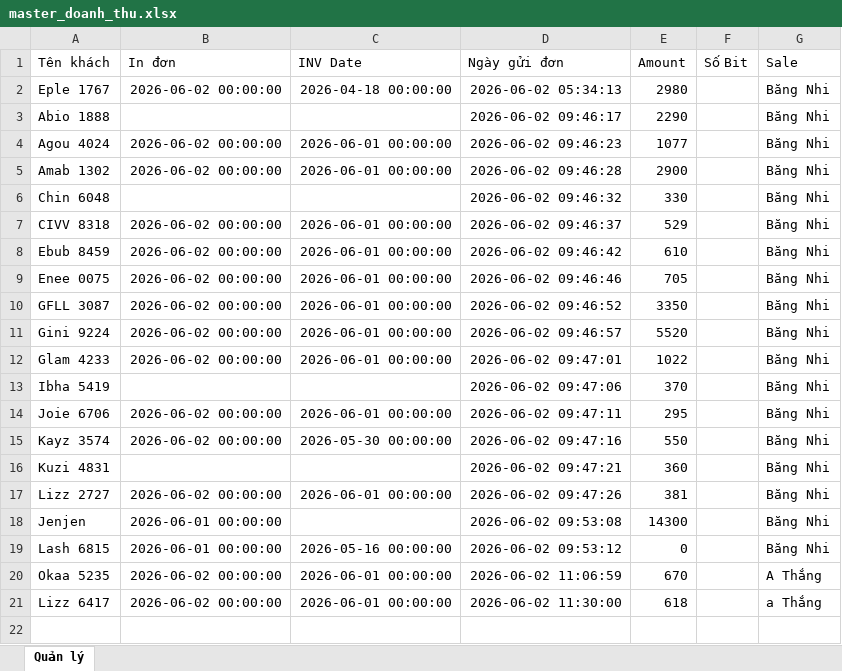
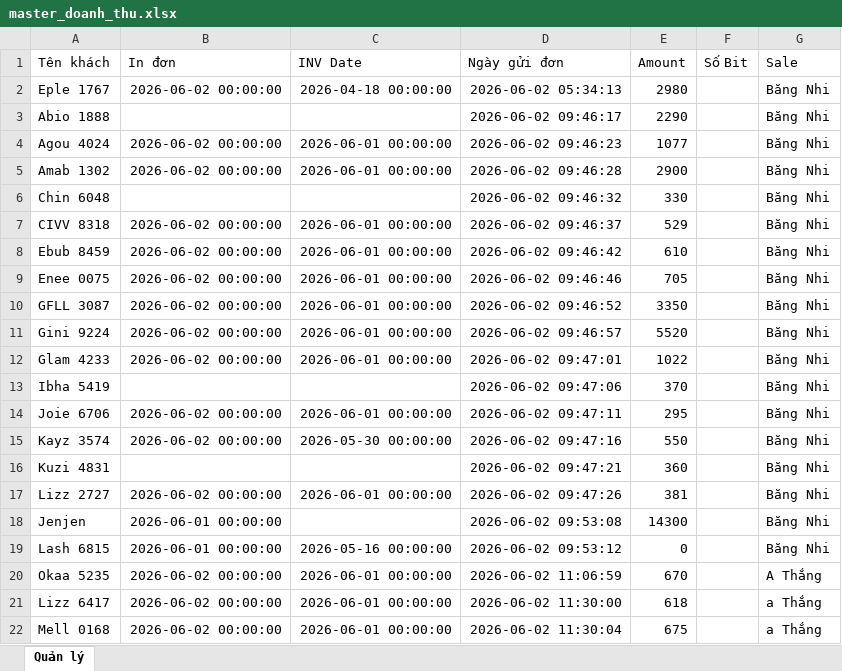
Before and after one commit to dobangnhi-gif/dobangnhi, an Excel workbook: data/master_doanh_thu.xlsx, sheet Quản lý, drawn as a sheet; values as stored, in another font and other column widths than the file's, no borders; the diff names each change by its address in the sheet, - before the commit and + after, or states it on an @@ line.

Commit message:
Update master_doanh_thu.xlsx

```diff
--- a/data/master_doanh_thu.xlsx (sheet Quản lý)
+++ b/data/master_doanh_thu.xlsx (sheet Quản lý)
+row 22: Mell 0168 | 2026-06-02 00:00:00 | 2026-06-01 00:00:00 | 2026-06-02 11:30:04 | 675 |  | a Thắng
```
